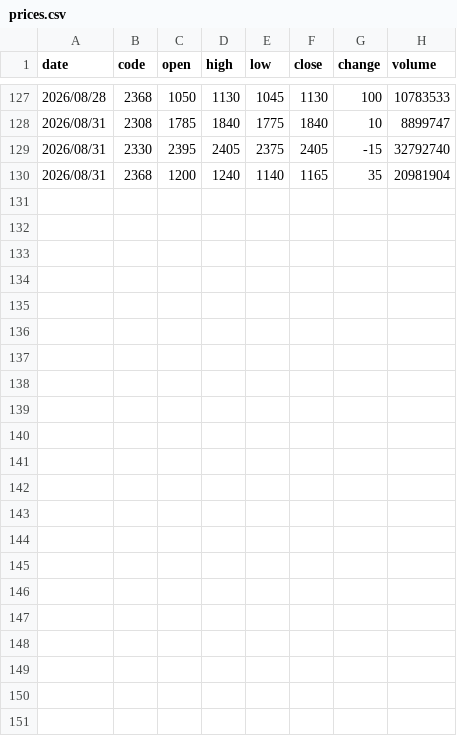
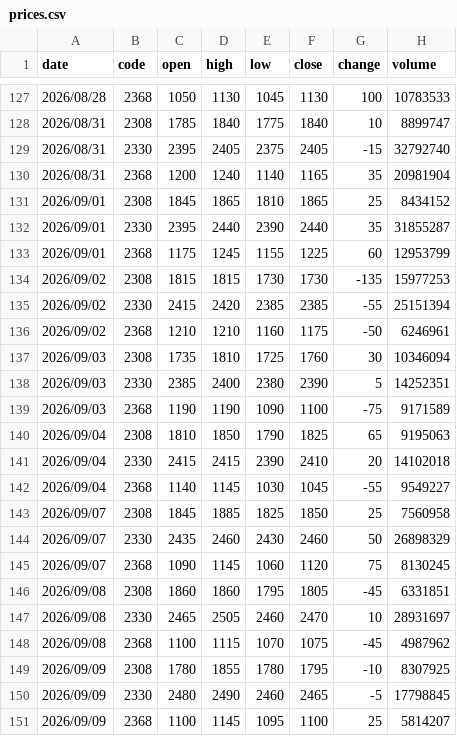
Before and after one commit to lance-huang26/chips-kline, a CSV file: data/history/prices.csv, drawn as a sheet; only a part is shown, gaps mark what is left out; the diff names each change by its address in the sheet, - before the commit and + after, or states it on an @@ line.

```diff
--- a/data/history/prices.csv
+++ b/data/history/prices.csv
+row 131: 2026/09/01 | 2308 | 1845 | 1865 | 1810 | 1865 | 25 | 8434152
+row 132: 2026/09/01 | 2330 | 2395 | 2440 | 2390 | 2440 | 35 | 31855287
+row 133: 2026/09/01 | 2368 | 1175 | 1245 | 1155 | 1225 | 60 | 12953799
+row 134: 2026/09/02 | 2308 | 1815 | 1815 | 1730 | 1730 | -135 | 15977253
+row 135: 2026/09/02 | 2330 | 2415 | 2420 | 2385 | 2385 | -55 | 25151394
+row 136: 2026/09/02 | 2368 | 1210 | 1210 | 1160 | 1175 | -50 | 6246961
+row 137: 2026/09/03 | 2308 | 1735 | 1810 | 1725 | 1760 | 30 | 10346094
+row 138: 2026/09/03 | 2330 | 2385 | 2400 | 2380 | 2390 | 5 | 14252351
+row 139: 2026/09/03 | 2368 | 1190 | 1190 | 1090 | 1100 | -75 | 9171589
+row 140: 2026/09/04 | 2308 | 1810 | 1850 | 1790 | 1825 | 65 | 9195063
+row 141: 2026/09/04 | 2330 | 2415 | 2415 | 2390 | 2410 | 20 | 14102018
+row 142: 2026/09/04 | 2368 | 1140 | 1145 | 1030 | 1045 | -55 | 9549227
+row 143: 2026/09/07 | 2308 | 1845 | 1885 | 1825 | 1850 | 25 | 7560958
+row 144: 2026/09/07 | 2330 | 2435 | 2460 | 2430 | 2460 | 50 | 26898329
+row 145: 2026/09/07 | 2368 | 1090 | 1145 | 1060 | 1120 | 75 | 8130245
+row 146: 2026/09/08 | 2308 | 1860 | 1860 | 1795 | 1805 | -45 | 6331851
+row 147: 2026/09/08 | 2330 | 2465 | 2505 | 2460 | 2470 | 10 | 28931697
+row 148: 2026/09/08 | 2368 | 1100 | 1115 | 1070 | 1075 | -45 | 4987962
+row 149: 2026/09/09 | 2308 | 1780 | 1855 | 1780 | 1795 | -10 | 8307925
+row 150: 2026/09/09 | 2330 | 2480 | 2490 | 2460 | 2465 | -5 | 17798845
+row 151: 2026/09/09 | 2368 | 1100 | 1145 | 1095 | 1100 | 25 | 5814207
```
Also changed, not shown: data/history/chips.csv, 30 other files.
